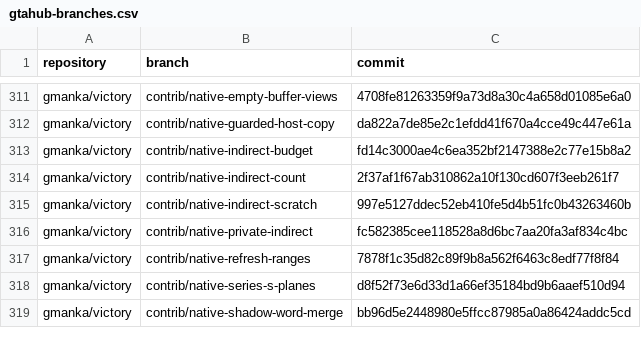
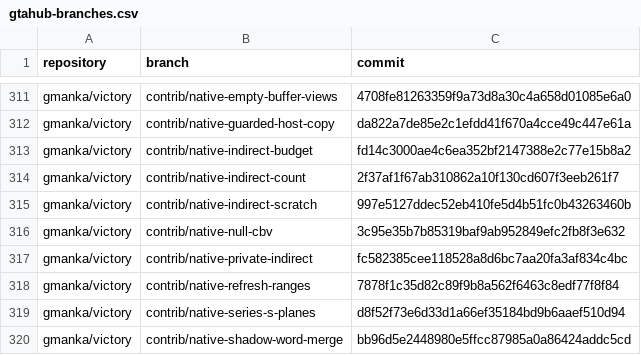
Before and after one commit to gmankab/gta6-wiki, a CSV file: data/gtahub-branches.csv, drawn as a sheet; only a part is shown, gaps mark what is left out.

```diff
--- a/data/gtahub-branches.csv
+++ b/data/gtahub-branches.csv
@@ -315,2 +315,3 @@ gmanka/victory,contrib/native-indirect-count,2f37af1f67ab310862a10f130cd607f3eeb
 gmanka/victory,contrib/native-indirect-scratch,997e5127ddec52eb410fe5d4b51fc0b43263460b
+gmanka/victory,contrib/native-null-cbv,3c95e35b7b85319baf9ab952849efc2fb8f3e632
 gmanka/victory,contrib/native-private-indirect,fc582385cee118528a8d6bc7aa20fa3af834c4bc
```
Also changed, not shown: data/runs.csv, 4 other files.
